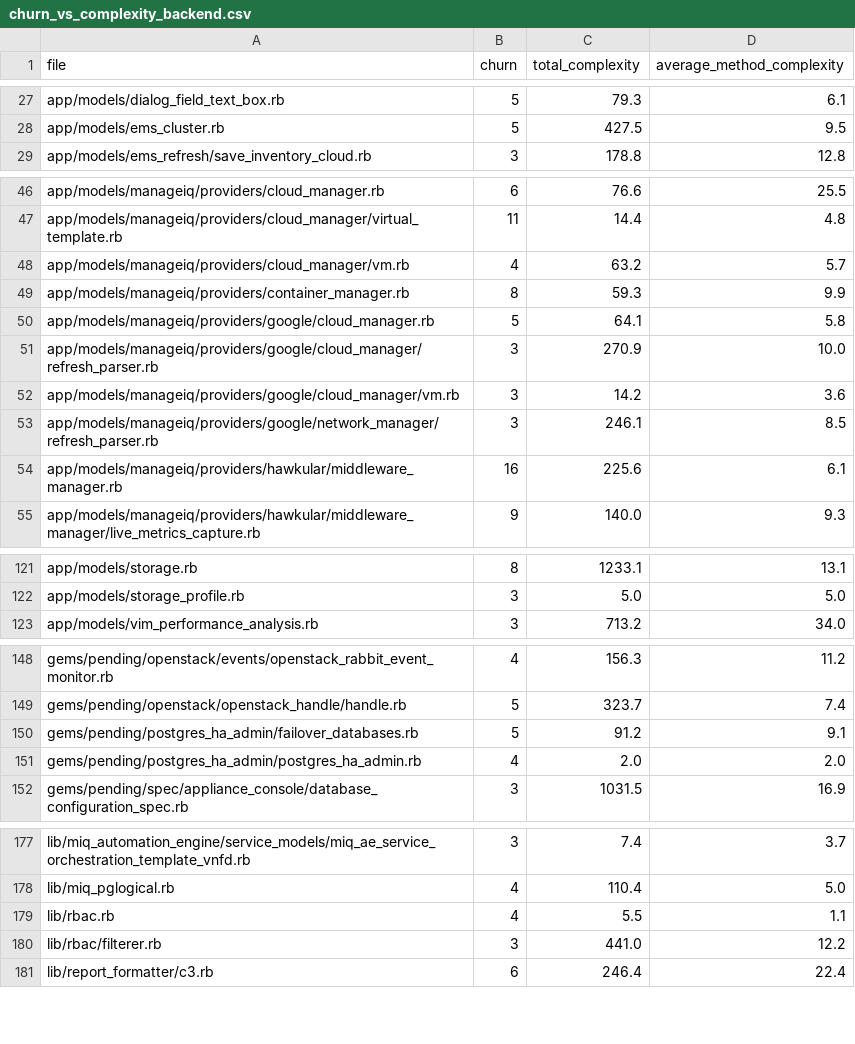
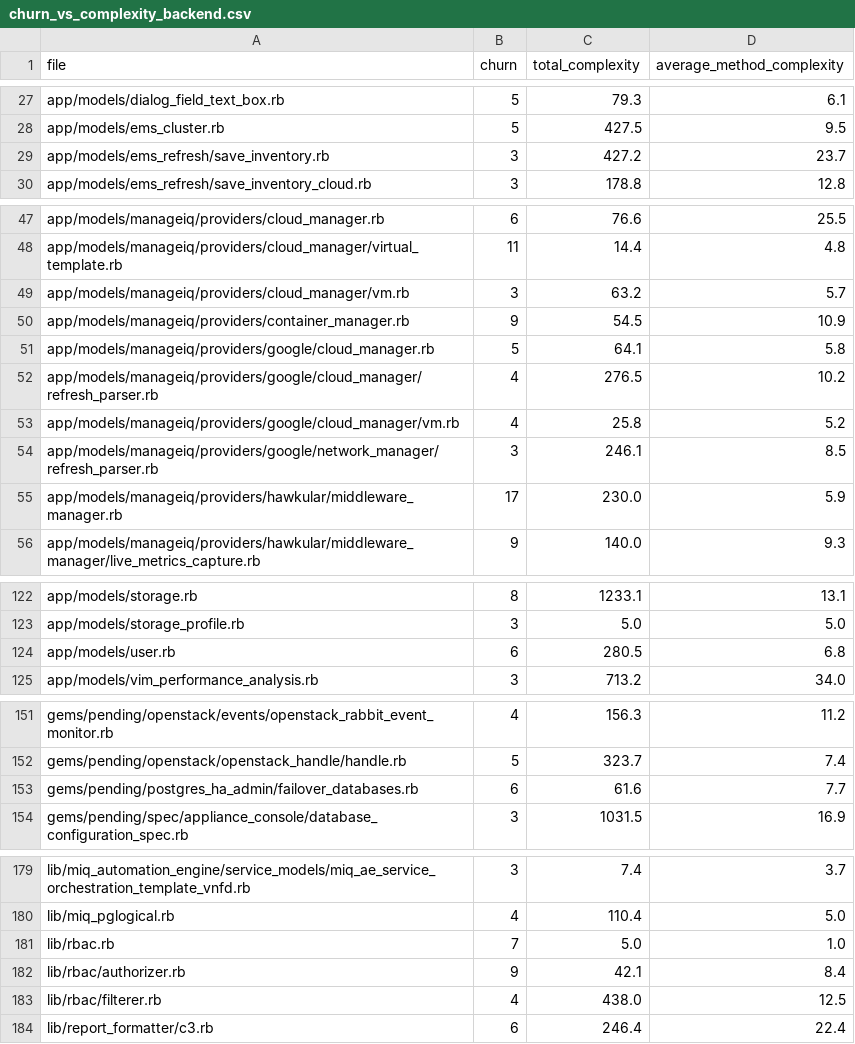
Before and after one commit to jrafanie/churn_vs_complexity, a CSV file: www/churn_vs_complexity_backend.csv, drawn as a sheet; only a part is shown, gaps mark what is left out; the diff covers the shown part only.

```diff
--- a/www/churn_vs_complexity_backend.csv
+++ b/www/churn_vs_complexity_backend.csv
@@ -28,2 +28,3 @@ app/models/dialog_field_text_box.rb,5,79.3,6.1
 app/models/ems_cluster.rb,5,427.5,9.5
+app/models/ems_refresh/save_inventory.rb,3,427.2,23.7
 app/models/ems_refresh/save_inventory_cloud.rb,3,178.8,12.8
@@ -47,9 +48,9 @@ app/models/manageiq/providers/cloud_manager.rb,6,76.6,25.5
 app/models/manageiq/providers/cloud_manager/virtual_template.rb,11,14.4,4.8
-app/models/manageiq/providers/cloud_manager/vm.rb,4,63.2,5.7
-app/models/manageiq/providers/container_manager.rb,8,59.3,9.9
+app/models/manageiq/providers/cloud_manager/vm.rb,3,63.2,5.7
+app/models/manageiq/providers/container_manager.rb,9,54.5,10.9
 app/models/manageiq/providers/google/cloud_manager.rb,5,64.1,5.8
-app/models/manageiq/providers/google/cloud_manager/refresh_parser.rb,3,270.9,10.0
-app/models/manageiq/providers/google/cloud_manager/vm.rb,3,14.2,3.6
+app/models/manageiq/providers/google/cloud_manager/refresh_parser.rb,4,276.5,10.2
+app/models/manageiq/providers/google/cloud_manager/vm.rb,4,25.8,5.2
 app/models/manageiq/providers/google/network_manager/refresh_parser.rb,3,246.1,8.5
-app/models/manageiq/providers/hawkular/middleware_manager.rb,16,225.6,6.1
+app/models/manageiq/providers/hawkular/middleware_manager.rb,17,230.0,5.9
 app/models/manageiq/providers/hawkular/middleware_manager/live_metrics_capture.rb,9,140.0,9.3
@@ -122,2 +123,3 @@ app/models/storage.rb,8,1233.1,13.1
 app/models/storage_profile.rb,3,5.0,5.0
+app/models/user.rb,6,280.5,6.8
 app/models/vim_performance_analysis.rb,3,713.2,34.0
@@ -149,4 +152,3 @@ gems/pending/openstack/events/openstack_rabbit_event_monitor.rb,4,156.3,11.2
 gems/pending/openstack/openstack_handle/handle.rb,5,323.7,7.4
-gems/pending/postgres_ha_admin/failover_databases.rb,5,91.2,9.1
-gems/pending/postgres_ha_admin/postgres_ha_admin.rb,4,2.0,2.0
+gems/pending/postgres_ha_admin/failover_databases.rb,6,61.6,7.7
 gems/pending/spec/appliance_console/database_configuration_spec.rb,3,1031.5,16.9
@@ -178,4 +180,5 @@ lib/miq_automation_engine/service_models/miq_ae_service_orchestration_template_v
 lib/miq_pglogical.rb,4,110.4,5.0
-lib/rbac.rb,4,5.5,1.1
-lib/rbac/filterer.rb,3,441.0,12.2
+lib/rbac.rb,7,5.0,1.0
+lib/rbac/authorizer.rb,9,42.1,8.4
+lib/rbac/filterer.rb,4,438.0,12.5
 lib/report_formatter/c3.rb,6,246.4,22.4
```
Also changed, not shown: 1 added row and 13 edited cells elsewhere in this file, www/churn_vs_complexity_controllers_helpers.csv.
